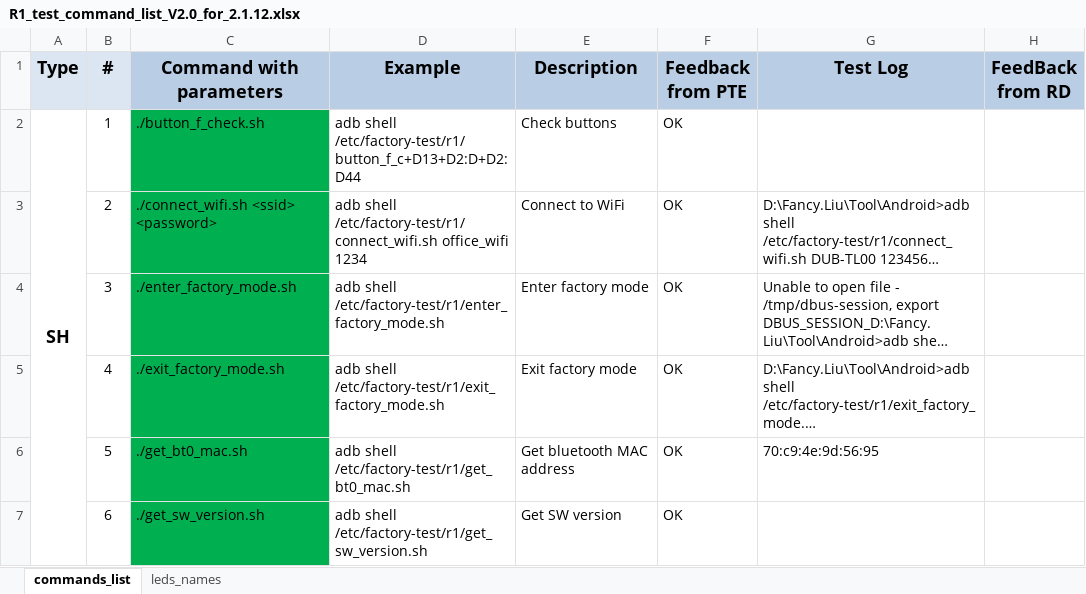
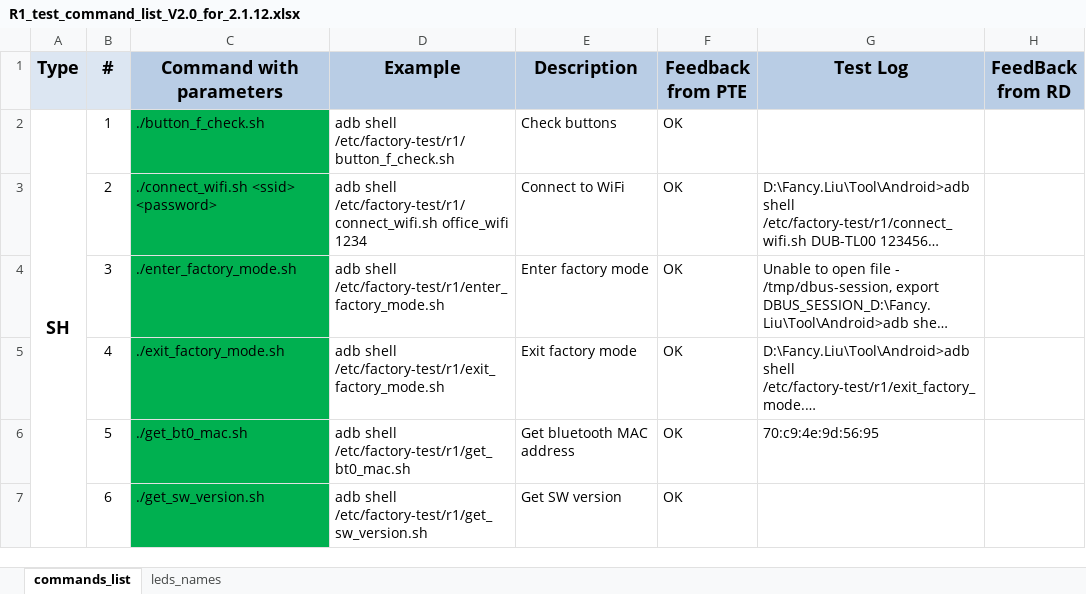
Before and after one commit to tymphany/factory-test, an Excel workbook: R1_test_command_list_V2.0_for_2.1.12.xlsx, sheet commands_list, drawn as a sheet; only a part is shown; long unchanged cells end in …; values as stored, in another font and other column widths than the file's, no borders; the diff names each change by its address in the sheet, - before the commit and + after, or states it on an @@ line.

```diff
--- a/R1_test_command_list_V2.0_for_2.1.12.xlsx (sheet commands_list)
+++ b/R1_test_command_list_V2.0_for_2.1.12.xlsx (sheet commands_list)
-D2 (Example): adb shell /etc/factory-test/r1/button_f_c+D13+D2:D+D2:D44
+D2 (Example): adb shell /etc/factory-test/r1/button_f_check.sh
```
Also changed, not shown: R1_test_command_list_V2.0_for_2.1.11.xlsx.
